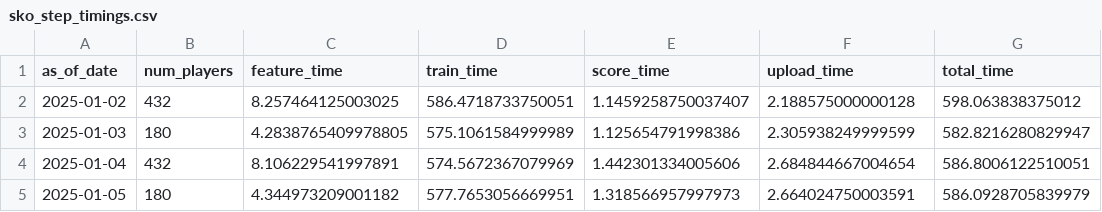
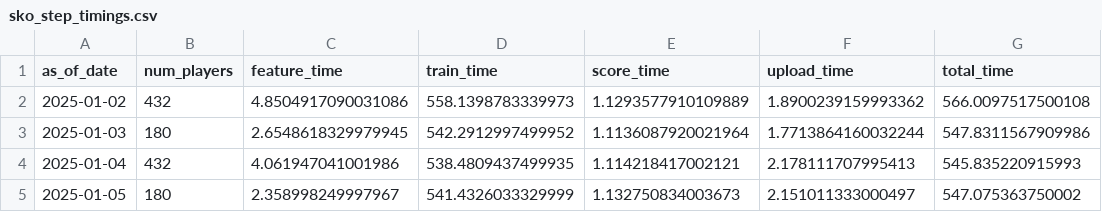
Before and after one commit to FHFHockey-dev/fhfhockey.com, a CSV file: web/scripts/output/sko_step_timings.csv, drawn as a sheet.

```diff
--- a/web/scripts/output/sko_step_timings.csv
+++ b/web/scripts/output/sko_step_timings.csv
@@ -1,5 +1,5 @@
 as_of_date,num_players,feature_time,train_time,score_time,upload_time,total_time
-2025-01-02,432,8.257464125003025,586.4718733750051,1.1459258750037407,2.188575000000128,598.063838375012
-2025-01-03,180,4.2838765409978805,575.1061584999989,1.125654791998386,2.305938249999599,582.8216280829947
-2025-01-04,432,8.106229541997891,574.5672367079969,1.442301334005606,2.684844667004654,586.8006122510051
-2025-01-05,180,4.344973209001182,577.7653056669951,1.318566957997973,2.664024750003591,586.0928705839979
+2025-01-02,432,4.8504917090031086,558.1398783339973,1.1293577910109889,1.8900239159993362,566.0097517500108
+2025-01-03,180,2.6548618329979945,542.2912997499952,1.1136087920021964,1.7713864160032244,547.8311567909986
+2025-01-04,432,4.061947041001986,538.4809437499935,1.114218417002121,2.178111707995413,545.835220915993
+2025-01-05,180,2.358998249997967,541.4326033329999,1.132750834003673,2.151011333000497,547.075363750002
```
Also changed, not shown: 11 other files.
